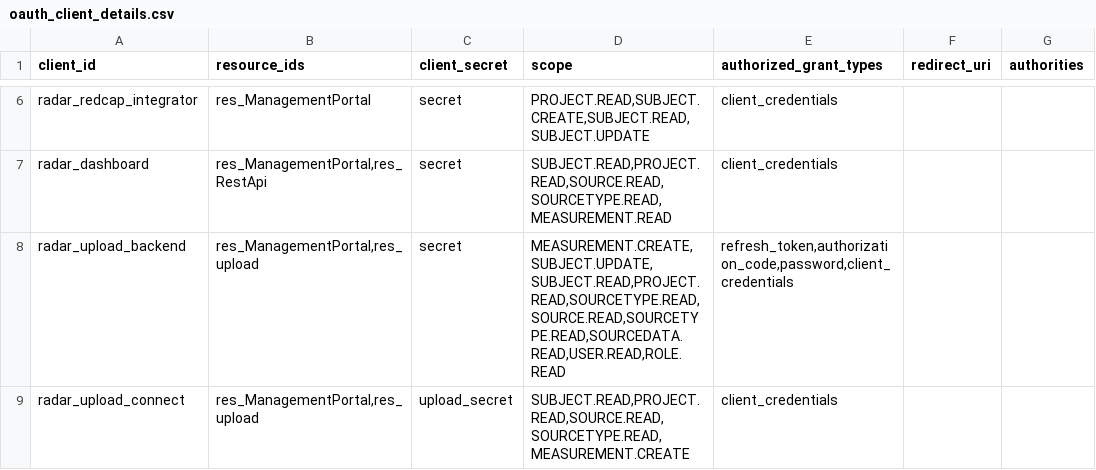
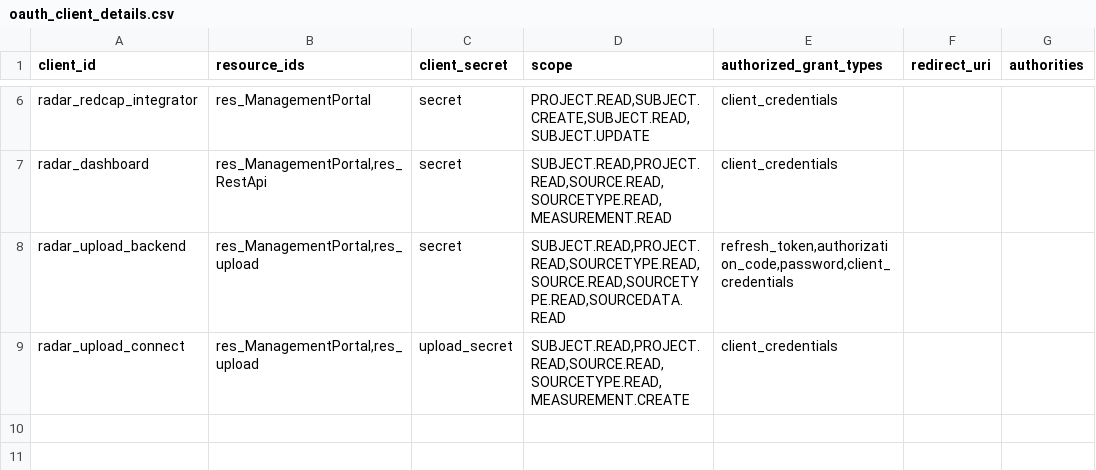
Before and after one commit to RADAR-base/radar-upload-source-connector, a CSV file: docker/mp-config/oauth_client_details.csv, drawn as a sheet; only a part is shown, gaps mark what is left out; the diff names each change by its address in the sheet, - before the commit and + after, or states it on an @@ line.

Commit message:
correct scopes for upload_backend

```diff
--- a/docker/mp-config/oauth_client_details.csv
+++ b/docker/mp-config/oauth_client_details.csv
-D8 (scope): MEASUREMENT.CREATE,SUBJECT.UPDATE,SUBJECT.READ,PROJECT.READ,SOURCETYPE.READ,SOURCE.READ,SOURCETYPE.READ,SOURCEDATA.READ,USER.READ,ROLE.READ
+D8 (scope): SUBJECT.READ,PROJECT.READ,SOURCETYPE.READ,SOURCE.READ,SOURCETYPE.READ,SOURCEDATA.READ
```
